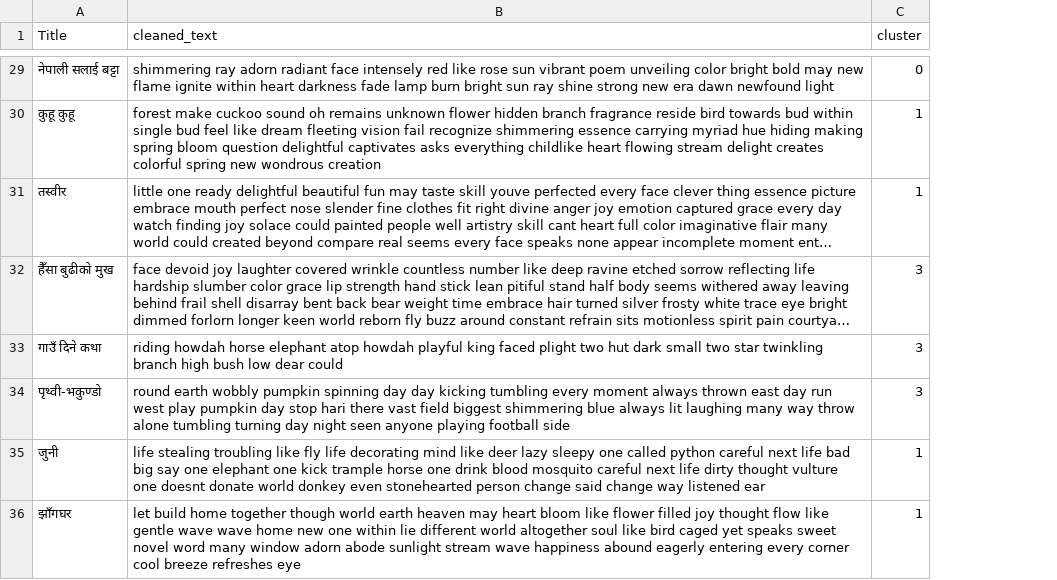
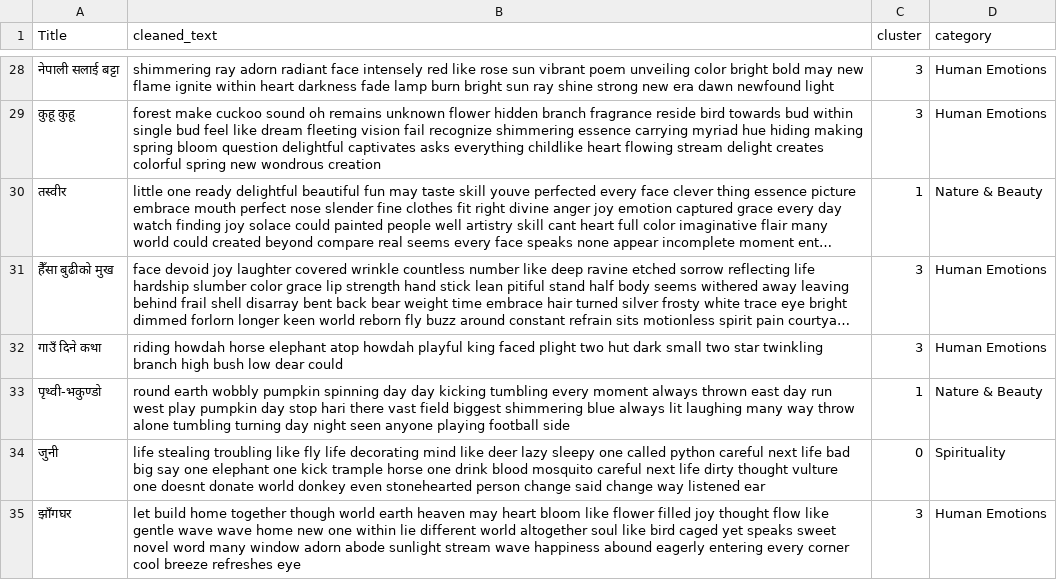
Before and after one commit to iaavas/Clustering-Devkota-Poems-NLP, a CSV file: output/clustered_poems.csv, drawn as a sheet; only a part is shown, gaps mark what is left out; long unchanged cells end in …; addresses are those after the commit; the diff covers the shown part only; the diff names each change by its address in the sheet, - before the commit and + after, or states it on an @@ line.

```diff
--- a/output/clustered_poems.csv
+++ b/output/clustered_poems.csv
+column D (category), rows 28-35: Human Emotions | Human Emotions | Nature & Beauty | Human Emotions | Human Emotions | Nature & Beauty | Spirituality | Human Emotions
-C28 (cluster): 0
+C28 (cluster): 3
-C29 (cluster): 1
+C29 (cluster): 3
-C33 (cluster): 3
+C33 (cluster): 1
-C34 (cluster): 1
+C34 (cluster): 0
-C35 (cluster): 1
+C35 (cluster): 3
```
Also changed, not shown: 1 removed row and 21 edited cells elsewhere in this file, data/processed/preprocessed_text.csv, 8 other files.
